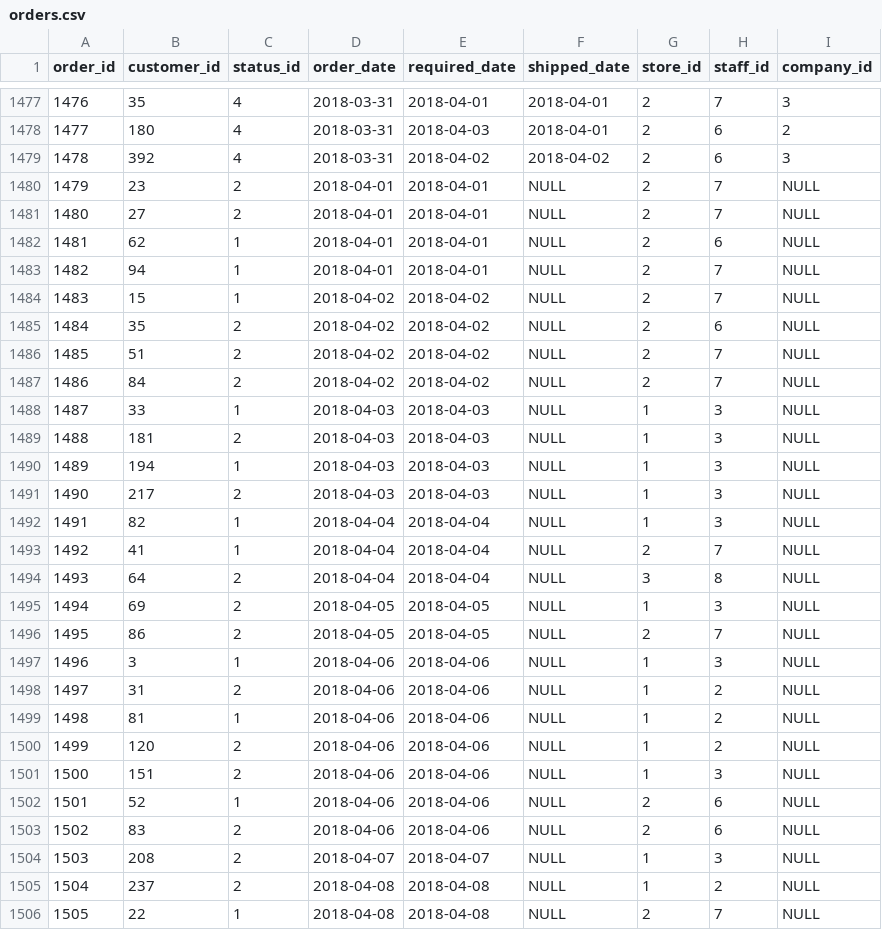
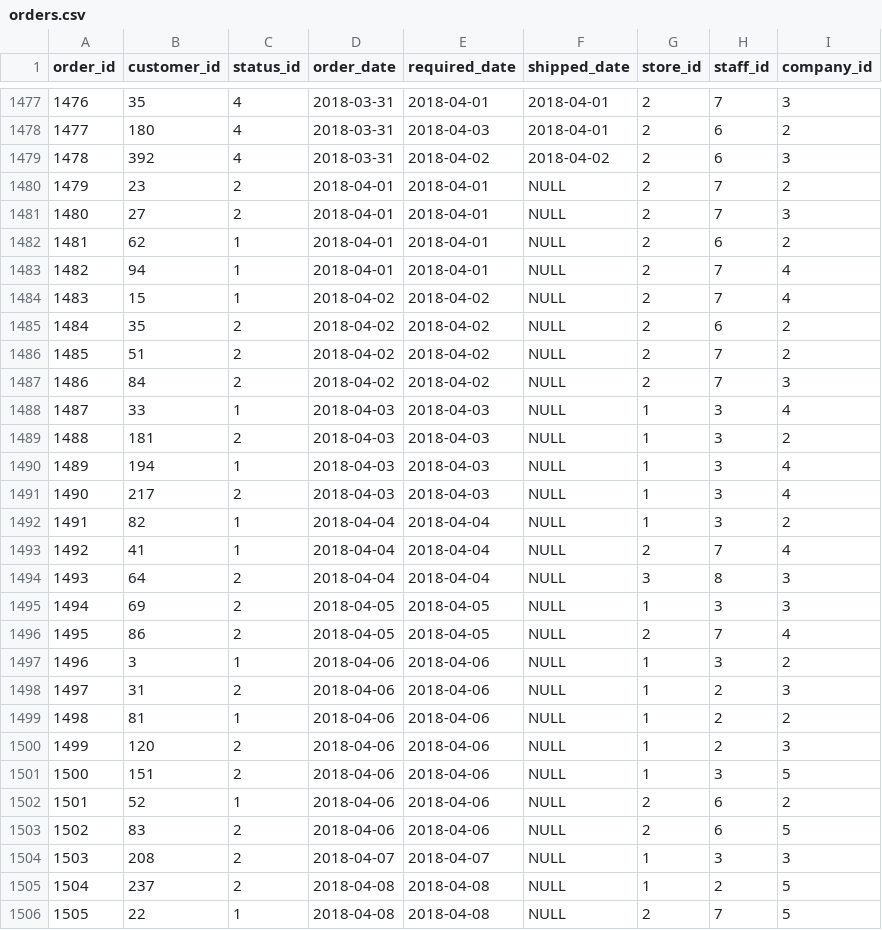
Before and after one commit to XLucas27X/bikecapstore, a CSV file: orders.csv, drawn as a sheet; only a part is shown, gaps mark what is left out; the diff covers the shown part only.

Commit message:
Ficheiro order.csv actualizado
Para os casos em que o status da order é 1, 2 ou 3, foi atribuida uma transportadora

```diff
--- a/orders.csv
+++ b/orders.csv
@@ -1479,28 +1479,28 @@
 1478,392,4,"2018-03-31","2018-04-02","2018-04-02",2,6,3
-1479,23,2,"2018-04-01","2018-04-01",NULL,2,7,NULL
-1480,27,2,"2018-04-01","2018-04-01",NULL,2,7,NULL
-1481,62,1,"2018-04-01","2018-04-01",NULL,2,6,NULL
-1482,94,1,"2018-04-01","2018-04-01",NULL,2,7,NULL
-1483,15,1,"2018-04-02","2018-04-02",NULL,2,7,NULL
-1484,35,2,"2018-04-02","2018-04-02",NULL,2,6,NULL
-1485,51,2,"2018-04-02","2018-04-02",NULL,2,7,NULL
-1486,84,2,"2018-04-02","2018-04-02",NULL,2,7,NULL
-1487,33,1,"2018-04-03","2018-04-03",NULL,1,3,NULL
-1488,181,2,"2018-04-03","2018-04-03",NULL,1,3,NULL
-1489,194,1,"2018-04-03","2018-04-03",NULL,1,3,NULL
-1490,217,2,"2018-04-03","2018-04-03",NULL,1,3,NULL
-1491,82,1,"2018-04-04","2018-04-04",NULL,1,3,NULL
-1492,41,1,"2018-04-04","2018-04-04",NULL,2,7,NULL
-1493,64,2,"2018-04-04","2018-04-04",NULL,3,8,NULL
-1494,69,2,"2018-04-05","2018-04-05",NULL,1,3,NULL
-1495,86,2,"2018-04-05","2018-04-05",NULL,2,7,NULL
-1496,3,1,"2018-04-06","2018-04-06",NULL,1,3,NULL
-1497,31,2,"2018-04-06","2018-04-06",NULL,1,2,NULL
-1498,81,1,"2018-04-06","2018-04-06",NULL,1,2,NULL
-1499,120,2,"2018-04-06","2018-04-06",NULL,1,2,NULL
-1500,151,2,"2018-04-06","2018-04-06",NULL,1,3,NULL
-1501,52,1,"2018-04-06","2018-04-06",NULL,2,6,NULL
-1502,83,2,"2018-04-06","2018-04-06",NULL,2,6,NULL
-1503,208,2,"2018-04-07","2018-04-07",NULL,1,3,NULL
-1504,237,2,"2018-04-08","2018-04-08",NULL,1,2,NULL
-1505,22,1,"2018-04-08","2018-04-08",NULL,2,7,NULL
+1479,23,2,"2018-04-01","2018-04-01",NULL,2,7,2
+1480,27,2,"2018-04-01","2018-04-01",NULL,2,7,3
+1481,62,1,"2018-04-01","2018-04-01",NULL,2,6,2
+1482,94,1,"2018-04-01","2018-04-01",NULL,2,7,4
+1483,15,1,"2018-04-02","2018-04-02",NULL,2,7,4
+1484,35,2,"2018-04-02","2018-04-02",NULL,2,6,2
+1485,51,2,"2018-04-02","2018-04-02",NULL,2,7,2
+1486,84,2,"2018-04-02","2018-04-02",NULL,2,7,3
+1487,33,1,"2018-04-03","2018-04-03",NULL,1,3,4
+1488,181,2,"2018-04-03","2018-04-03",NULL,1,3,2
+1489,194,1,"2018-04-03","2018-04-03",NULL,1,3,4
+1490,217,2,"2018-04-03","2018-04-03",NULL,1,3,4
+1491,82,1,"2018-04-04","2018-04-04",NULL,1,3,2
+1492,41,1,"2018-04-04","2018-04-04",NULL,2,7,4
+1493,64,2,"2018-04-04","2018-04-04",NULL,3,8,3
+1494,69,2,"2018-04-05","2018-04-05",NULL,1,3,3
+1495,86,2,"2018-04-05","2018-04-05",NULL,2,7,4
+1496,3,1,"2018-04-06","2018-04-06",NULL,1,3,2
+1497,31,2,"2018-04-06","2018-04-06",NULL,1,2,3
+1498,81,1,"2018-04-06","2018-04-06",NULL,1,2,2
+1499,120,2,"2018-04-06","2018-04-06",NULL,1,2,3
+1500,151,2,"2018-04-06","2018-04-06",NULL,1,3,5
+1501,52,1,"2018-04-06","2018-04-06",NULL,2,6,2
+1502,83,2,"2018-04-06","2018-04-06",NULL,2,6,5
+1503,208,2,"2018-04-07","2018-04-07",NULL,1,3,3
+1504,237,2,"2018-04-08","2018-04-08",NULL,1,2,5
+1505,22,1,"2018-04-08","2018-04-08",NULL,2,7,5
```
Also changed, not shown: 143 edited cells elsewhere in this file.
